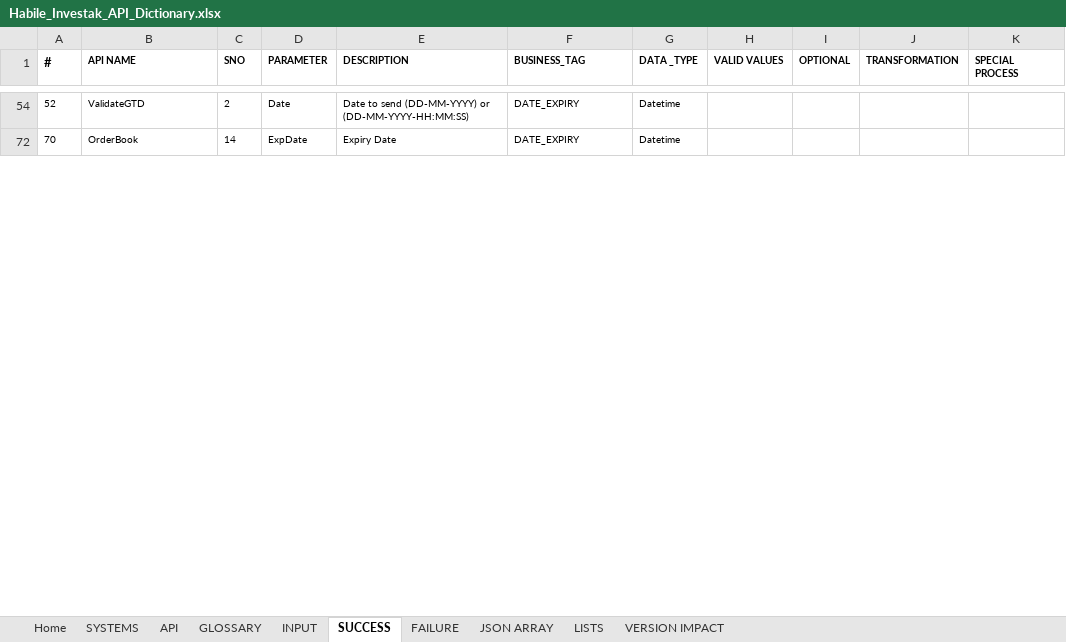
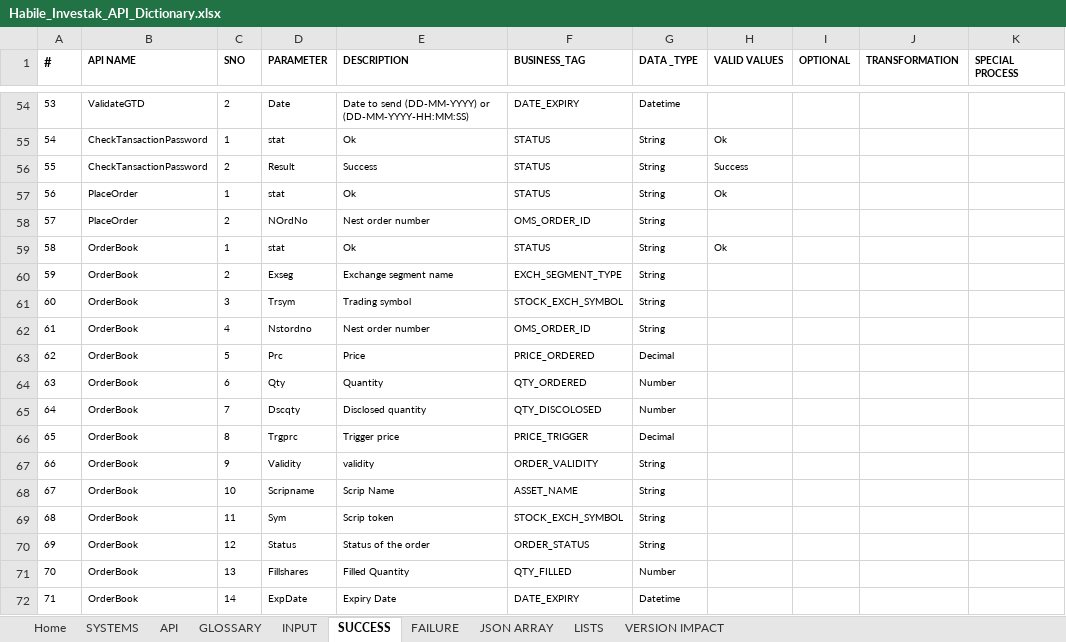
Before and after one commit to HabileInvestak/api_handler, an Excel workbook: api_handler_app/Habile_Investak_API_Dictionary.xlsx, sheet SUCCESS, drawn as a sheet; only a part is shown, gaps mark what is left out; values as stored, in another font and other column widths than the file's, no borders; table styles not drawn; the diff covers the shown part only; the diff names each change by its address in the sheet, - before the commit and + after, or states it on an @@ line.

```diff
--- a/api_handler_app/Habile_Investak_API_Dictionary.xlsx (sheet SUCCESS)
+++ b/api_handler_app/Habile_Investak_API_Dictionary.xlsx (sheet SUCCESS)
-A54 (#): 52
+A54 (#): 53
+row 55: 54 | CheckTansactionPassword | 1 | stat | Ok | STATUS | String | Ok
+row 56: 55 | CheckTansactionPassword | 2 | Result | Success | STATUS | String | Success
+row 57: 56 | PlaceOrder | 1 | stat | Ok | STATUS | String | Ok
+row 58: 57 | PlaceOrder | 2 | NOrdNo | Nest order number | OMS_ORDER_ID | String
+row 59: 58 | OrderBook | 1 | stat | Ok | STATUS | String | Ok
+row 60: 59 | OrderBook | 2 | Exseg | Exchange segment name | EXCH_SEGMENT_TYPE | String
+row 61: 60 | OrderBook | 3 | Trsym | Trading symbol | STOCK_EXCH_SYMBOL | String
+row 62: 61 | OrderBook | 4 | Nstordno | Nest order number | OMS_ORDER_ID | String
+row 63: 62 | OrderBook | 5 | Prc | Price | PRICE_ORDERED | Decimal
+row 64: 63 | OrderBook | 6 | Qty | Quantity | QTY_ORDERED | Number
+row 65: 64 | OrderBook | 7 | Dscqty | Disclosed quantity | QTY_DISCOLOSED | Number
+row 66: 65 | OrderBook | 8 | Trgprc | Trigger price | PRICE_TRIGGER | Decimal
+row 67: 66 | OrderBook | 9 | Validity | validity | ORDER_VALIDITY | String
+row 68: 67 | OrderBook | 10 | Scripname | Scrip Name | ASSET_NAME | String
+row 69: 68 | OrderBook | 11 | Sym | Scrip token | STOCK_EXCH_SYMBOL | String
+row 70: 69 | OrderBook | 12 | Status | Status of the order | ORDER_STATUS | String
+row 71: 70 | OrderBook | 13 | Fillshares | Filled Quantity | QTY_FILLED | Number
-A72 (#): 70
+A72 (#): 71
```
Also changed, not shown: 234 added rows, 27 hidden or unhidden rows and 2 edited cells elsewhere in this sheet, sheet JSON ARRAY, hidden cells, 34 other files.
